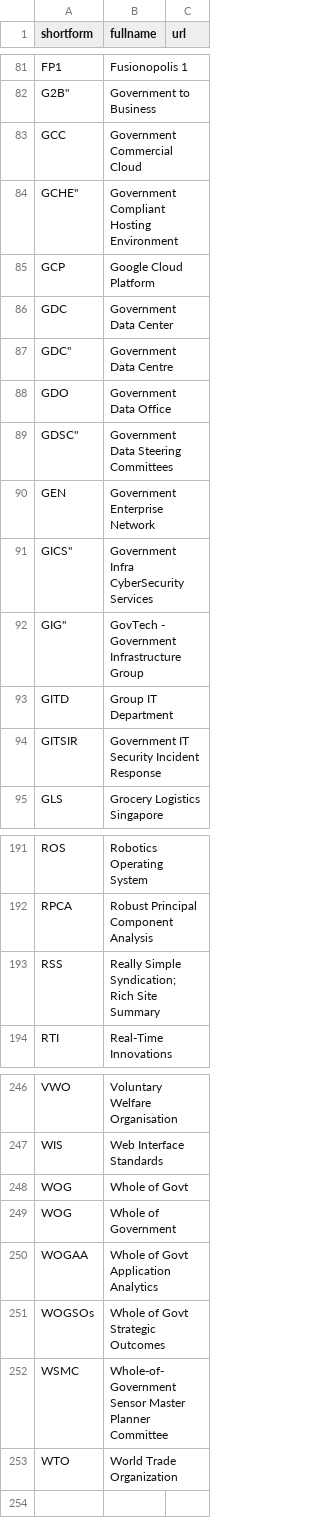
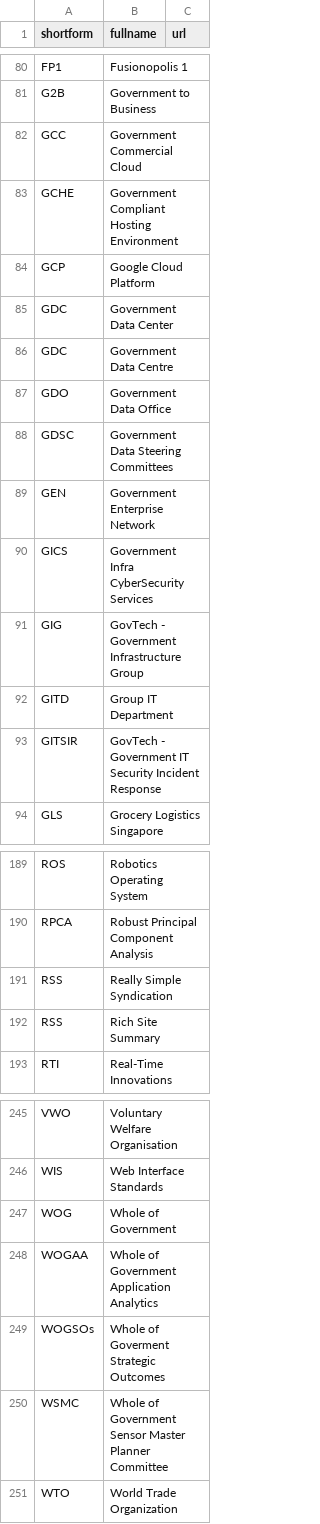
Before and after one commit to hhchin/cheatsheet, a CSV file: temp_db.csv, drawn as a sheet; only a part is shown, gaps mark what is left out; the diff covers the shown part only.

```diff
--- a/temp_db.csv
+++ b/temp_db.csv
@@ -81,15 +80,15 @@
 "FP1","Fusionopolis 1",""
-"G2B""","Government to Business",""
+"G2B","Government to Business",""
 "GCC","Government Commercial Cloud",""
-"GCHE""","Government Compliant Hosting Environment",""
+"GCHE","Government Compliant Hosting Environment",""
 "GCP","Google Cloud Platform",""
 "GDC","Government Data Center",""
-"GDC""","Government Data Centre",""
+"GDC","Government Data Centre",""
 "GDO","Government Data Office",""
-"GDSC""","Government Data Steering Committees",""
+"GDSC","Government Data Steering Committees",""
 "GEN","Government Enterprise Network",""
-"GICS""","Government Infra CyberSecurity Services",""
-"GIG""","GovTech - Government Infrastructure Group",""
+"GICS","Government Infra CyberSecurity Services",""
+"GIG","GovTech - Government Infrastructure Group",""
 "GITD","Group IT Department",""
-"GITSIR","Government IT Security Incident Response",""
+"GITSIR","GovTech - Government IT Security Incident Response",""
 "GLS","Grocery Logistics Singapore",""
@@ -192,3 +190,4 @@
 "RPCA","Robust Principal Component Analysis",""
-"RSS","Really Simple Syndication; Rich Site Summary",""
+"RSS","Really Simple Syndication",""
+"RSS","Rich Site Summary",""
 "RTI","Real-Time Innovations",""
@@ -247,7 +246,6 @@
 "WIS","Web Interface Standards",""
-"WOG","Whole of Govt",""
 "WOG","Whole of Government",""
-"WOGAA","Whole of Govt Application Analytics",""
-"WOGSOs","Whole of Govt Strategic Outcomes",""
-"WSMC","Whole-of-Government Sensor Master Planner Committee",""
+"WOGAA","Whole of Government Application Analytics",""
+"WOGSOs","Whole of Goverment Strategic Outcomes",""
+"WSMC","Whole of Government Sensor Master Planner Committee",""
 "WTO","World Trade Organization",""
```
Also changed, not shown: 1 added row, 3 removed rows, 1 moved row and 23 edited cells elsewhere in this file, 4 other files.
